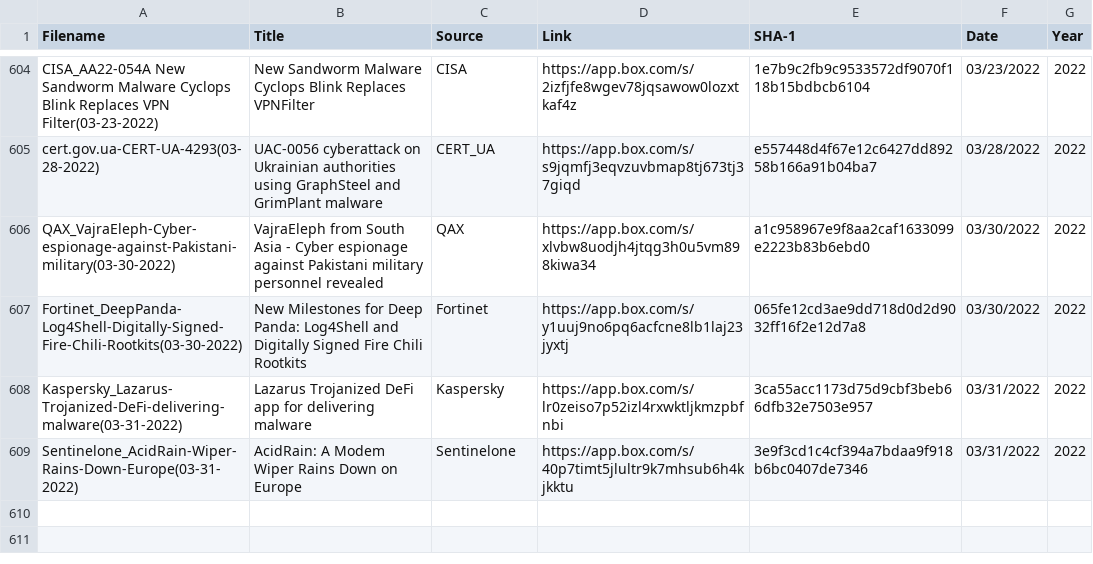
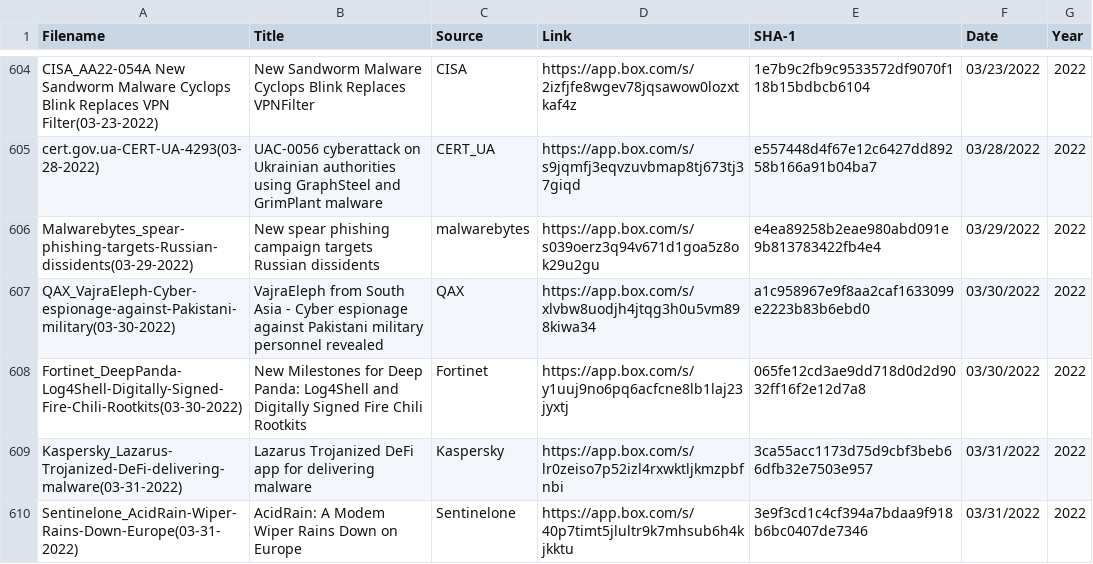
Before and after one commit to aptnotes/data, a CSV file: APTnotes.csv, drawn as a sheet; only a part is shown, gaps mark what is left out; the diff names each change by its address in the sheet, - before the commit and + after, or states it on an @@ line.

Commit message:
Add malwarebytes report
Fix #334

```diff
--- a/APTnotes.csv
+++ b/APTnotes.csv
+row 606: Malwarebytes_spear-phishing-targets-Russian-dissidents(03-29-2022) | New spear phishing campaign targets Russian dissidents | malwarebytes | https://app.box.com/s/s039oerz3q94v671d1goa5z8ok29u2gu | e4ea89258b2eae980abd091e9b813783422fb4e4 | 03/29/2022 | 2022
```
Also changed, not shown: 1 other file.
